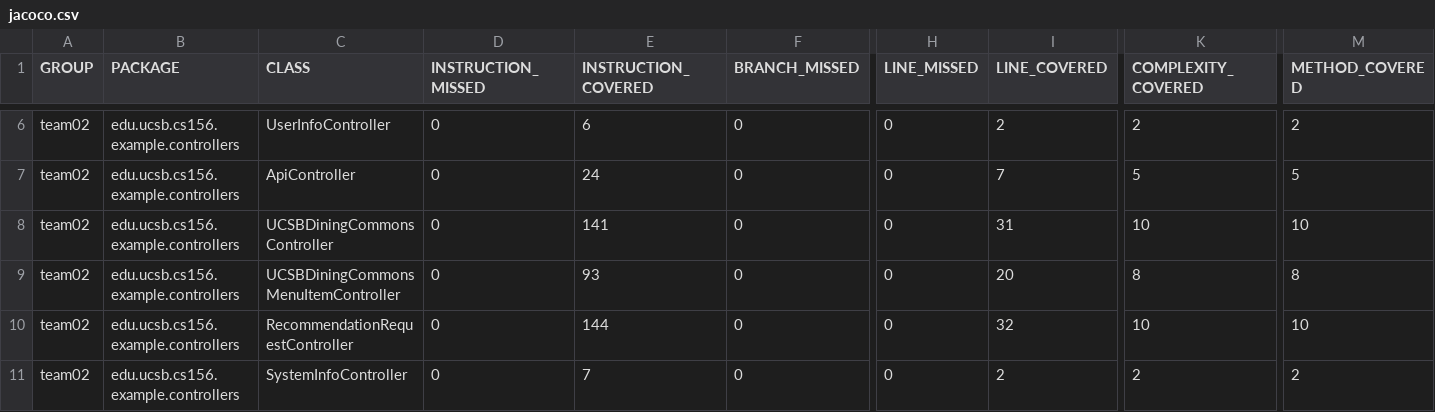
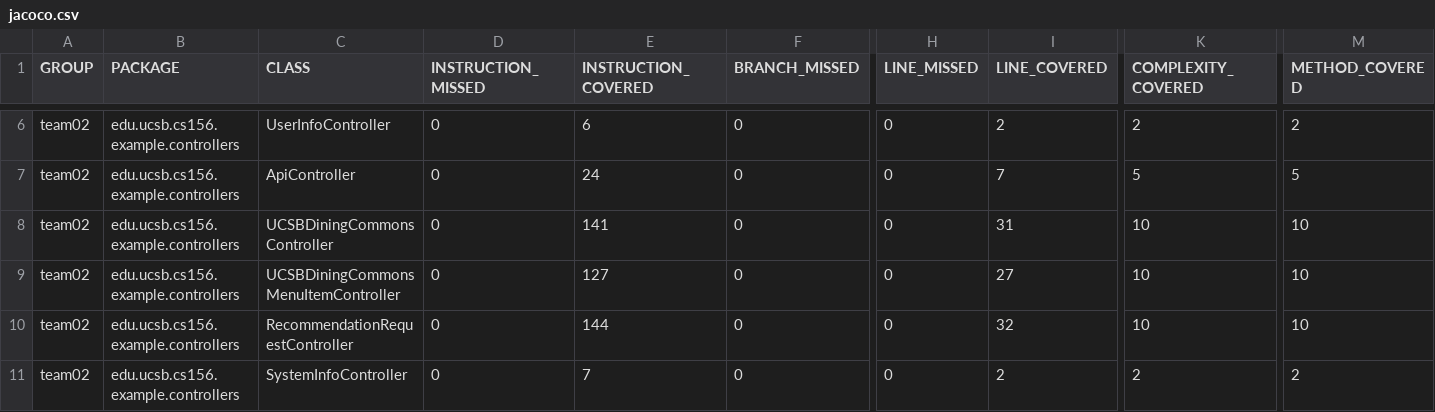
Before and after one commit to ucsb-cs156-f23/team02-f23-6pm-2, a CSV file: jacoco/jacoco.csv, drawn as a sheet; only a part is shown, gaps mark what is left out; the diff names each change by its address in the sheet, - before the commit and + after, or states it on an @@ line.

```diff
--- a/jacoco/jacoco.csv
+++ b/jacoco/jacoco.csv
-E9 (INSTRUCTION_COVERED): 93
+E9 (INSTRUCTION_COVERED): 127
-I9 (LINE_COVERED): 20
+I9 (LINE_COVERED): 27
-K9 (COMPLEXITY_COVERED): 8
+K9 (COMPLEXITY_COVERED): 10
-M9 (METHOD_COVERED): 8
+M9 (METHOD_COVERED): 10
```
Also changed, not shown: 7 other files.
